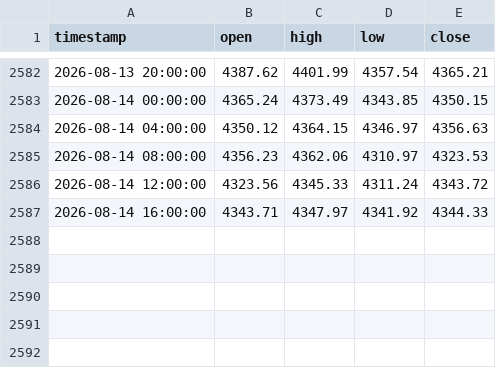
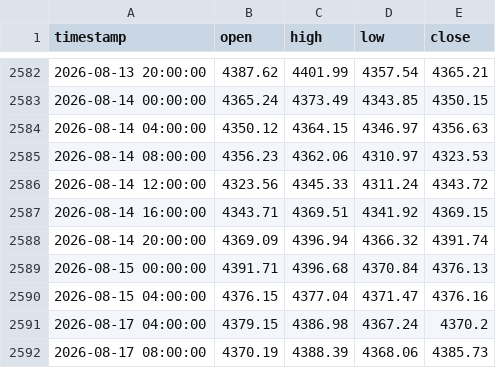
Before and after one commit to evan7646-cloud/Gold_Strategy_Watch, a CSV file: comex_gc1!_4h.csv, drawn as a sheet; only a part is shown, gaps mark what is left out.

Commit message:
refactor: enforce Pepperstone XAUUSD spot gold dataset for GitHub Actions automated updates

```diff
--- a/comex_gc1!_4h.csv
+++ b/comex_gc1!_4h.csv
@@ -2586,2 +2586,7 @@ timestamp,open,high,low,close
 2026-08-14 12:00:00,4323.56,4345.33,4311.24,4343.72
-2026-08-14 16:00:00,4343.71,4347.97,4341.92,4344.33
+2026-08-14 16:00:00,4343.71,4369.51,4341.92,4369.15
+2026-08-14 20:00:00,4369.09,4396.94,4366.32,4391.74
+2026-08-15 00:00:00,4391.71,4396.68,4370.84,4376.13
+2026-08-15 04:00:00,4376.15,4377.04,4371.47,4376.16
+2026-08-17 04:00:00,4379.15,4386.98,4367.24,4370.2
+2026-08-17 08:00:00,4370.19,4388.39,4368.06,4385.73
```
Also changed, not shown: comex_gc1!_daily.csv, iceus_dxy_daily.csv, 2 other files.
